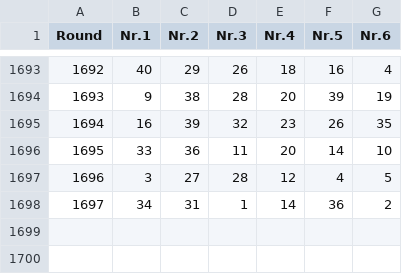
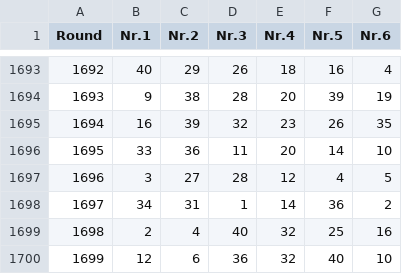
Before and after one commit to Geo07git/LotoProject_v1, a CSV file: loto540.csv, drawn as a sheet; only a part is shown, gaps mark what is left out; the diff names each change by its address in the sheet, - before the commit and + after, or states it on an @@ line.

Commit message:
update data

```diff
--- a/loto540.csv
+++ b/loto540.csv
+row 1699: 1698 | 2 | 4 | 40 | 32 | 25 | 16
+row 1700: 1699 | 12 | 6 | 36 | 32 | 40 | 10
```
Also changed, not shown: loto649.csv, lotoJoker.csv.
